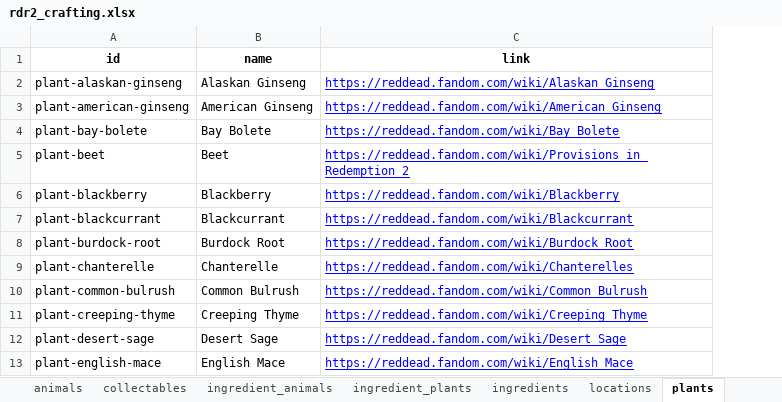
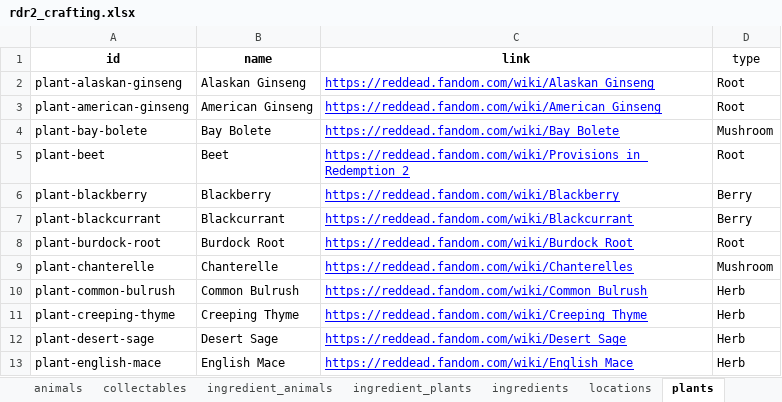
Before and after one commit to arindam-bose/rdr2-crafting-guide, an Excel workbook: data/raw/rdr2_crafting.xlsx, sheet plants, drawn as a sheet; only a part is shown; values as stored, in another font and other column widths than the file's, no borders; charts and pictures not drawn; the diff names each change by its address in the sheet, - before the commit and + after, or states it on an @@ line.

```diff
--- a/data/raw/rdr2_crafting.xlsx (sheet plants)
+++ b/data/raw/rdr2_crafting.xlsx (sheet plants)
+column D (type), rows 2-13: Root | Root | Mushroom | Root | Berry | Berry | Root | Mushroom | Herb | Herb | Herb | Herb
```
Also changed, not shown: charts or pictures, 8 other files.
